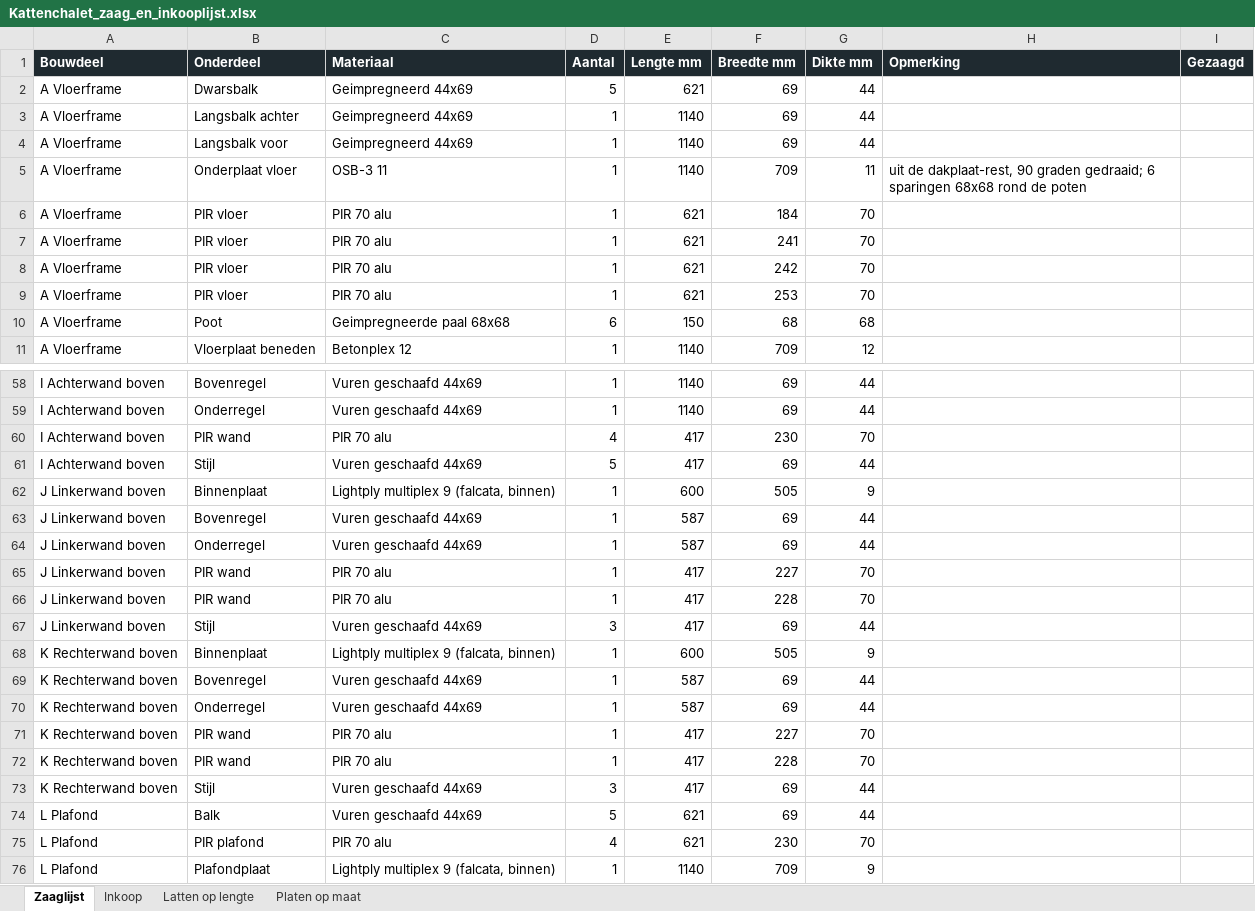
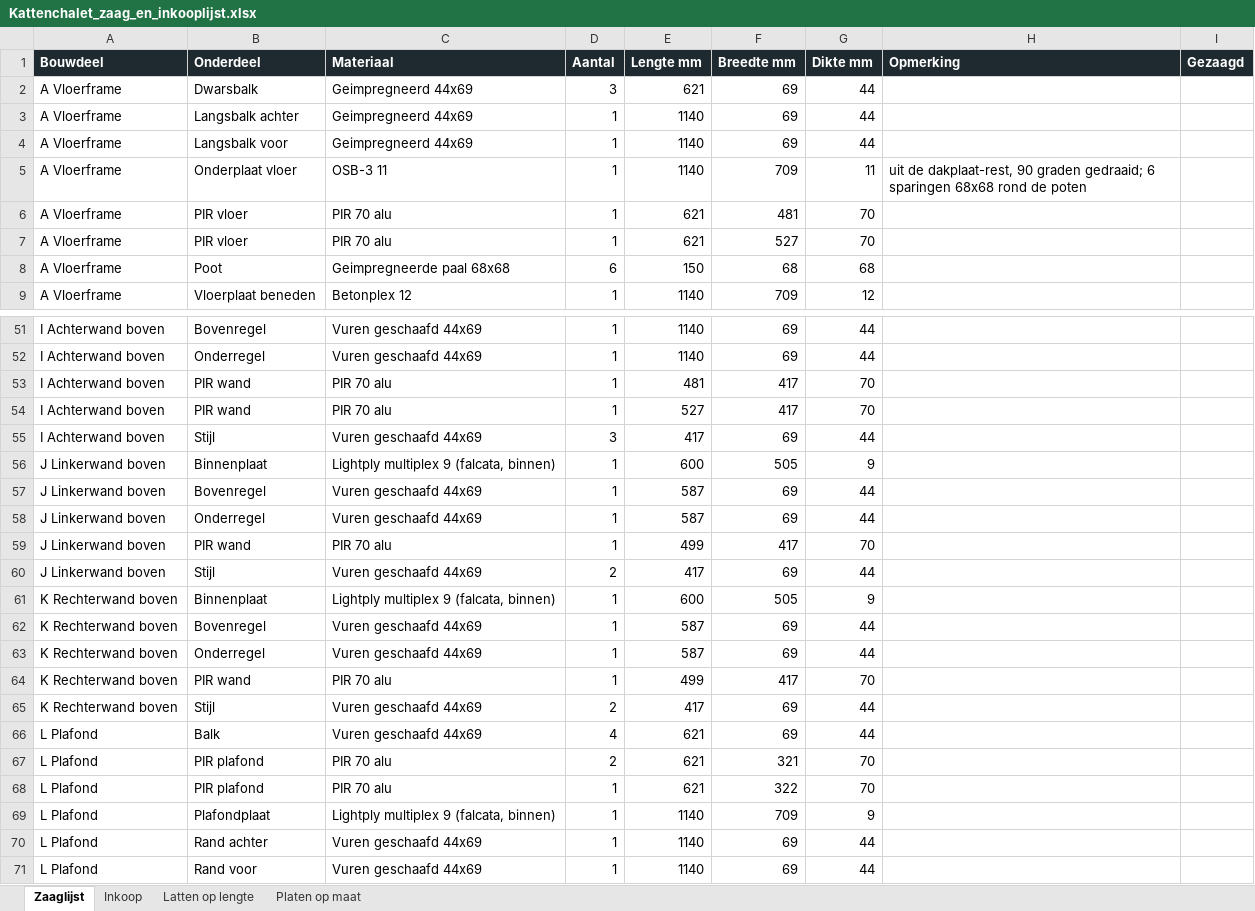
Before and after one commit to jeroenweij/kat, an Excel workbook: bouwplan/Kattenchalet_zaag_en_inkooplijst.xlsx, sheet Zaaglijst, drawn as a sheet; only a part is shown, gaps mark what is left out; the shorter side is filled out with more unchanged rows; values as stored, in another font and other column widths than the file's, no borders; charts and pictures not drawn; removed rows and columns are numbered as before the commit, all else as after; the diff covers the shown part only; the diff names each change by its address in the sheet, - before the commit and + after, or states it on an @@ line.

```diff
--- a/bouwplan/Kattenchalet_zaag_en_inkooplijst.xlsx (sheet Zaaglijst)
+++ b/bouwplan/Kattenchalet_zaag_en_inkooplijst.xlsx (sheet Zaaglijst)
-D2 (Aantal): 5
+D2 (Aantal): 3
-F6 (Breedte mm): 184
+F6 (Breedte mm): 481
-F7 (Breedte mm): 241
+F7 (Breedte mm): 527
-row 8: A Vloerframe | PIR vloer | PIR 70 alu | 1 | 621 | 242 | 70
-row 9: A Vloerframe | PIR vloer | PIR 70 alu | 1 | 621 | 253 | 70
-D53 (Aantal): 4
+D53 (Aantal): 1
-E53 (Lengte mm): 417
+E53 (Lengte mm): 481
-F53 (Breedte mm): 230
+F53 (Breedte mm): 417
+row 54: I Achterwand boven | PIR wand | PIR 70 alu | 1 | 527 | 417 | 70
-D55 (Aantal): 5
+D55 (Aantal): 3
-E59 (Lengte mm): 417
+E59 (Lengte mm): 499
-F59 (Breedte mm): 227
+F59 (Breedte mm): 417
-row 66: J Linkerwand boven | PIR wand | PIR 70 alu | 1 | 417 | 228 | 70
-D60 (Aantal): 3
+D60 (Aantal): 2
-E64 (Lengte mm): 417
+E64 (Lengte mm): 499
-F64 (Breedte mm): 227
+F64 (Breedte mm): 417
-row 72: K Rechterwand boven | PIR wand | PIR 70 alu | 1 | 417 | 228 | 70
-D65 (Aantal): 3
+D65 (Aantal): 2
-D66 (Aantal): 5
+D66 (Aantal): 4
-D67 (Aantal): 4
+D67 (Aantal): 2
-F67 (Breedte mm): 230
+F67 (Breedte mm): 321
+row 68: L Plafond | PIR plafond | PIR 70 alu | 1 | 621 | 322 | 70
```
Also changed, not shown: 5 removed rows and 15 edited cells elsewhere in this sheet, sheet Platen op maat, sheet Latten op lengte, sheet Inkoop, 5 other files.
